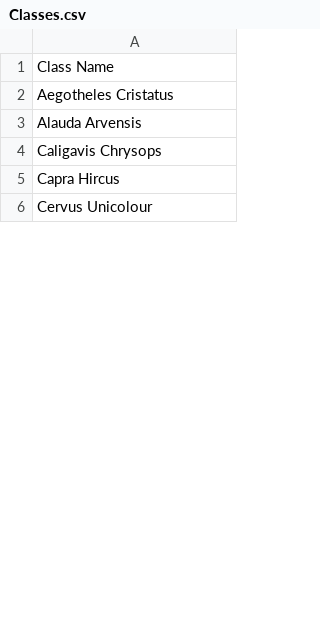
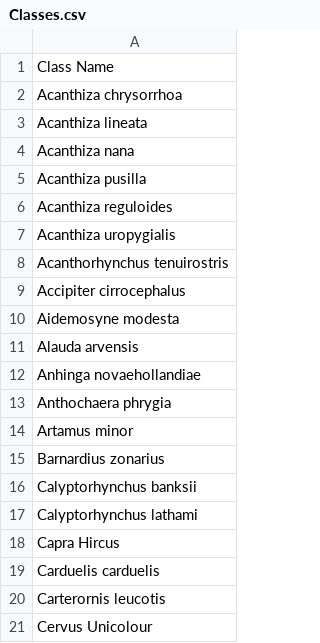
Before and after one commit to DataBytes-Organisation/Project-Echo, a CSV file: src/Prototypes/engine/Integration_Demo/Classes.csv, drawn as a sheet; only a part is shown; the diff covers the shown part only.

Commit message:
Updates on the Classes.csv and IntegrationModel.py

```diff
--- a/src/Prototypes/engine/Integration_Demo/Classes.csv
+++ b/src/Prototypes/engine/Integration_Demo/Classes.csv
@@ -1,6 +1,21 @@
 Class Name
-Aegotheles Cristatus
-Alauda Arvensis
-Caligavis Chrysops
+Acanthiza chrysorrhoa
+Acanthiza lineata
+Acanthiza nana
+Acanthiza pusilla
+Acanthiza reguloides
+Acanthiza uropygialis
+Acanthorhynchus tenuirostris
+Accipiter cirrocephalus
+Aidemosyne modesta
+Alauda arvensis
+Anhinga novaehollandiae
+Anthochaera phrygia
+Artamus minor
+Barnardius zonarius
+Calyptorhynchus banksii
+Calyptorhynchus lathami
 Capra Hircus
+Carduelis carduelis
+Carterornis leucotis
 Cervus Unicolour
```
Also changed, not shown: 67 added rows and 6 edited cells elsewhere in this file, 1 other file.
